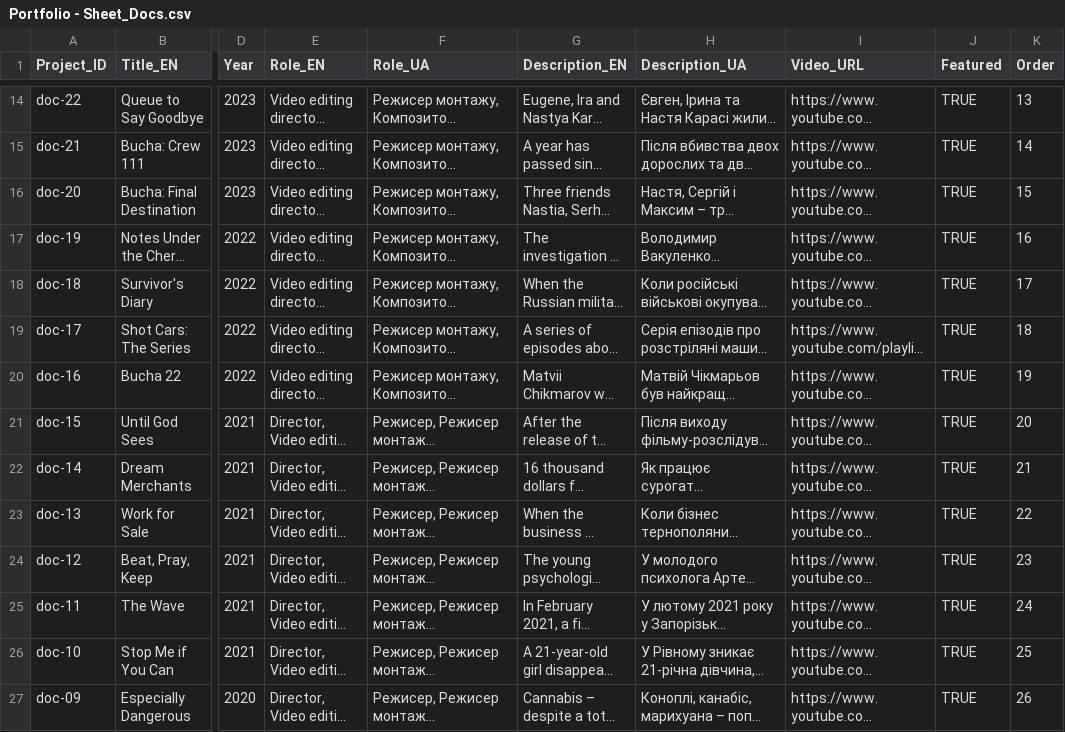
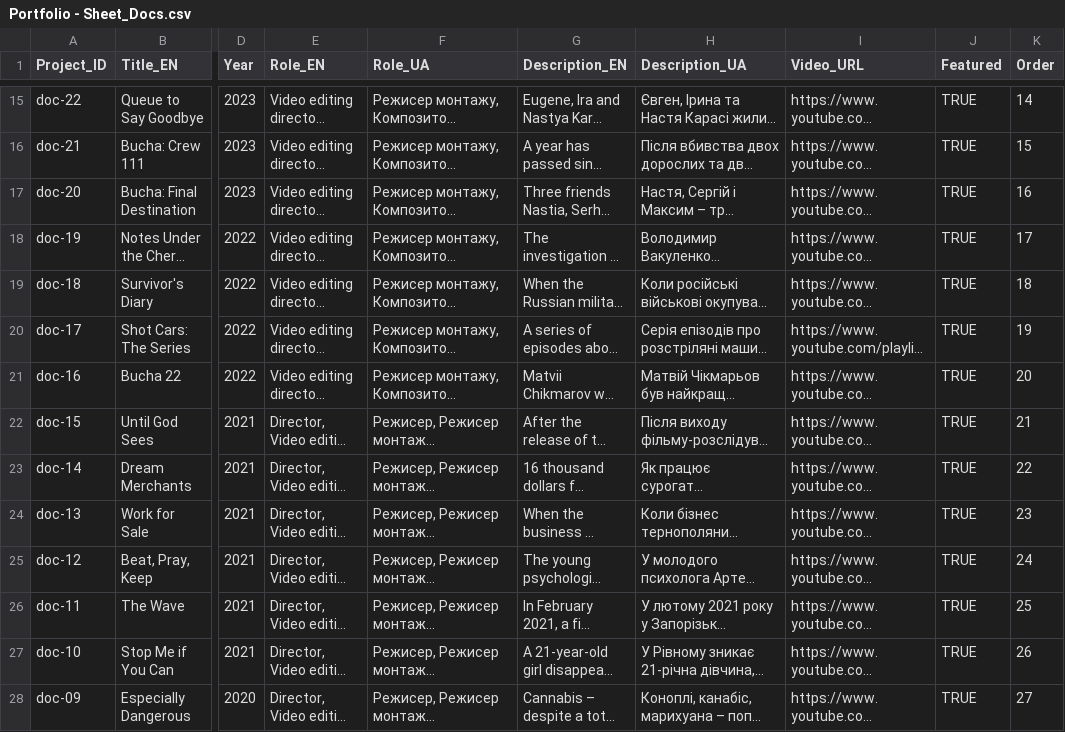
Before and after one commit to ephtrackx/portfolio, a CSV file: Portfolio - Sheet_Docs.csv, drawn as a sheet; only a part is shown, gaps mark what is left out; long unchanged cells end in …; addresses are those after the commit; the diff covers the shown part only; the diff names each change by its address in the sheet, - before the commit and + after, or states it on an @@ line.

Commit message:
Auto-update portfolio data and assets

```diff
--- a/Portfolio - Sheet_Docs.csv
+++ b/Portfolio - Sheet_Docs.csv
-K15 (Order): 13
+K15 (Order): 14
-K16 (Order): 14
+K16 (Order): 15
-K17 (Order): 15
+K17 (Order): 16
-K18 (Order): 16
+K18 (Order): 17
-K19 (Order): 17
+K19 (Order): 18
-K20 (Order): 18
+K20 (Order): 19
-K21 (Order): 19
+K21 (Order): 20
-K22 (Order): 20
+K22 (Order): 21
-K23 (Order): 21
+K23 (Order): 22
-K24 (Order): 22
+K24 (Order): 23
-K25 (Order): 23
+K25 (Order): 24
-K26 (Order): 24
+K26 (Order): 25
-K27 (Order): 25
+K27 (Order): 26
-K28 (Order): 26
+K28 (Order): 27
```
Also changed, not shown: 1 added row and 20 edited cells elsewhere in this file, Portfolio - Sheet_Music.csv, 4 other files.
